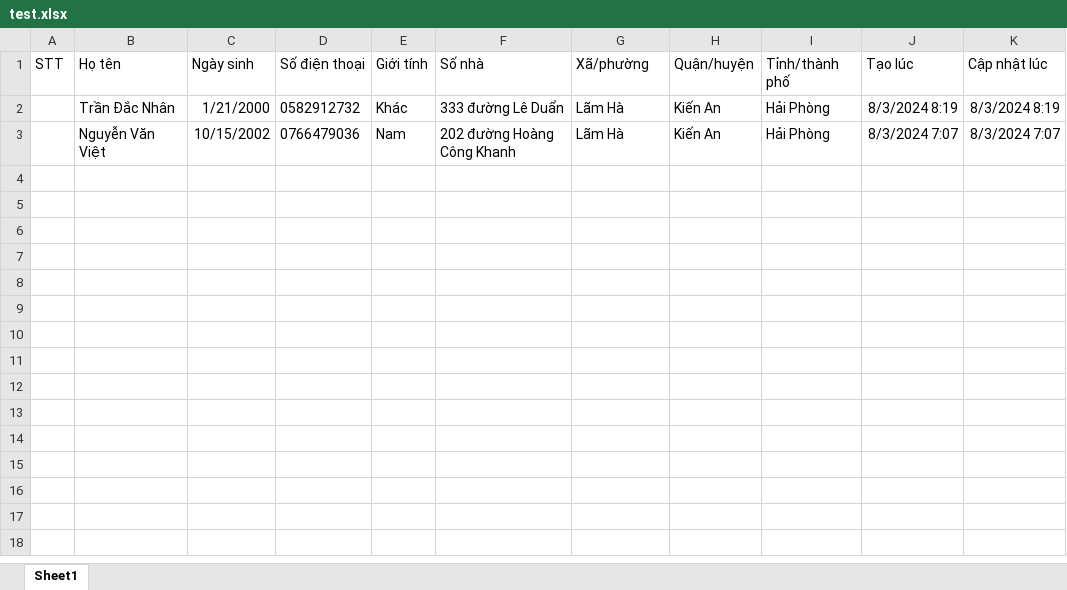
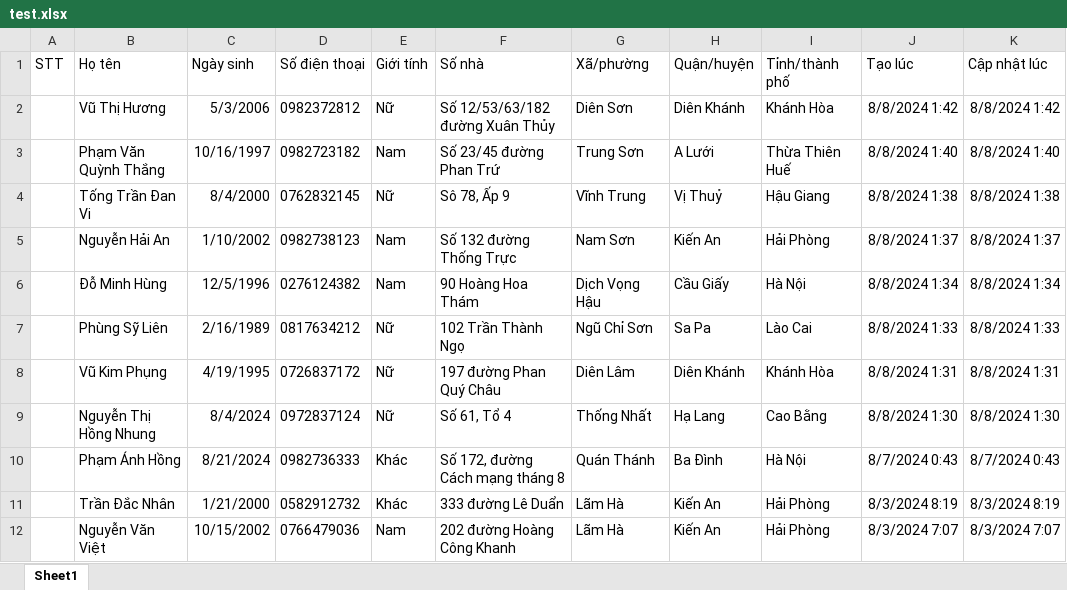
Before and after one commit to nvviet2002/Customer-Management, an Excel workbook: wwwroot/export/excel/test.xlsx, sheet Sheet1, drawn as a sheet; values as stored, in another font and other column widths than the file's, no borders; the diff names each change by its address in the sheet, - before the commit and + after, or states it on an @@ line.

```diff
--- a/wwwroot/export/excel/test.xlsx (sheet Sheet1)
+++ b/wwwroot/export/excel/test.xlsx (sheet Sheet1)
+row 2:  | Vũ Thị Hương | 5/3/2006 | 0982372812 | Nữ | Số 12/53/63/182 đường Xuân Thủy | Diên Sơn | Diên Khánh | Khánh Hòa | 8/8/2024 1:42 | 8/8/2024 1:42
+row 3:  | Phạm Văn Quỳnh Thắng | 10/16/1997 | 0982723182 | Nam | Số 23/45 đường Phan Trứ | Trung Sơn | A Lưới | Thừa Thiên Huế | 8/8/2024 1:40 | 8/8/2024 1:40
+row 4:  | Tống Trần Đan Vi | 8/4/2000 | 0762832145 | Nữ | Sô 78, Ấp 9 | Vĩnh Trung | Vị Thuỷ | Hậu Giang | 8/8/2024 1:38 | 8/8/2024 1:38
+row 5:  | Nguyễn Hải An | 1/10/2002 | 0982738123 | Nam | Số 132 đường Thống Trực | Nam Sơn | Kiến An | Hải Phòng | 8/8/2024 1:37 | 8/8/2024 1:37
+row 6:  | Đỗ Minh Hùng | 12/5/1996 | 0276124382 | Nam | 90 Hoàng Hoa Thám | Dịch Vọng Hậu | Cầu Giấy | Hà Nội | 8/8/2024 1:34 | 8/8/2024 1:34
+row 7:  | Phùng Sỹ Liên | 2/16/1989 | 0817634212 | Nữ | 102 Trần Thành Ngọ | Ngũ Chỉ Sơn | Sa Pa | Lào Cai | 8/8/2024 1:33 | 8/8/2024 1:33
+row 8:  | Vũ Kim Phụng | 4/19/1995 | 0726837172 | Nữ | 197 đường Phan Quý Châu | Diên Lâm | Diên Khánh | Khánh Hòa | 8/8/2024 1:31 | 8/8/2024 1:31
+row 9:  | Nguyễn Thị Hồng Nhung | 8/4/2024 | 0972837124 | Nữ | Số 61, Tổ 4 | Thống Nhất | Hạ Lang | Cao Bằng | 8/8/2024 1:30 | 8/8/2024 1:30
+row 10:  | Phạm Ánh Hồng | 8/21/2024 | 0982736333 | Khác | Số 172, đường Cách mạng tháng 8 | Quán Thánh | Ba Đình | Hà Nội | 8/7/2024 0:43 | 8/7/2024 0:43
```
Also changed, not shown: 12 other files.
